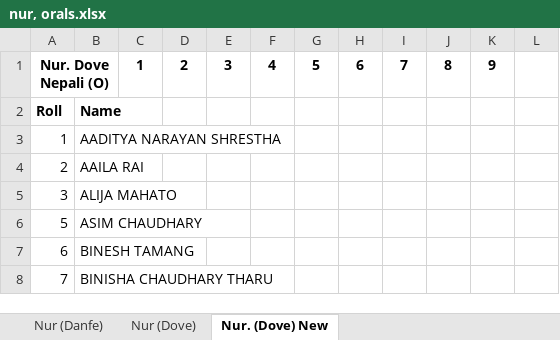
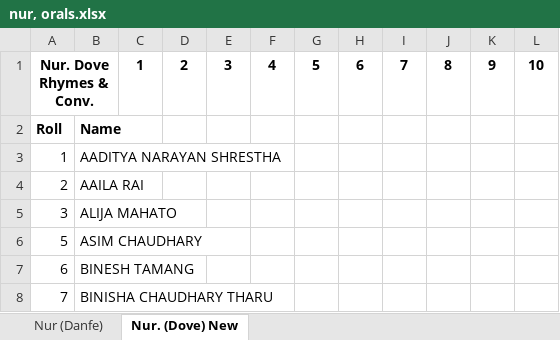
Before and after one commit to bishaldsrija08/st_ques_2082, an Excel workbook: pre primary oral marks slip/nursery/nur, orals.xlsx, sheet Nur. (Dove) New, drawn as a sheet; only a part is shown; values as stored, in another font and other column widths than the file's, no borders; the diff names each change by its address in the sheet, - before the commit and + after, or states it on an @@ line.

```diff
--- a/pre primary oral marks slip/nursery/nur, orals.xlsx (sheet Nur. (Dove) New)
+++ b/pre primary oral marks slip/nursery/nur, orals.xlsx (sheet Nur. (Dove) New)
-sheet tab: Nur (Dove)
-A1: Nur. Dove Nepali (O)
+A1: Nur. Dove Rhymes & Conv.
-L1: (empty)
+L1: 10
```
Also changed, not shown: sheet Nur (Danfe), 2 other files.
